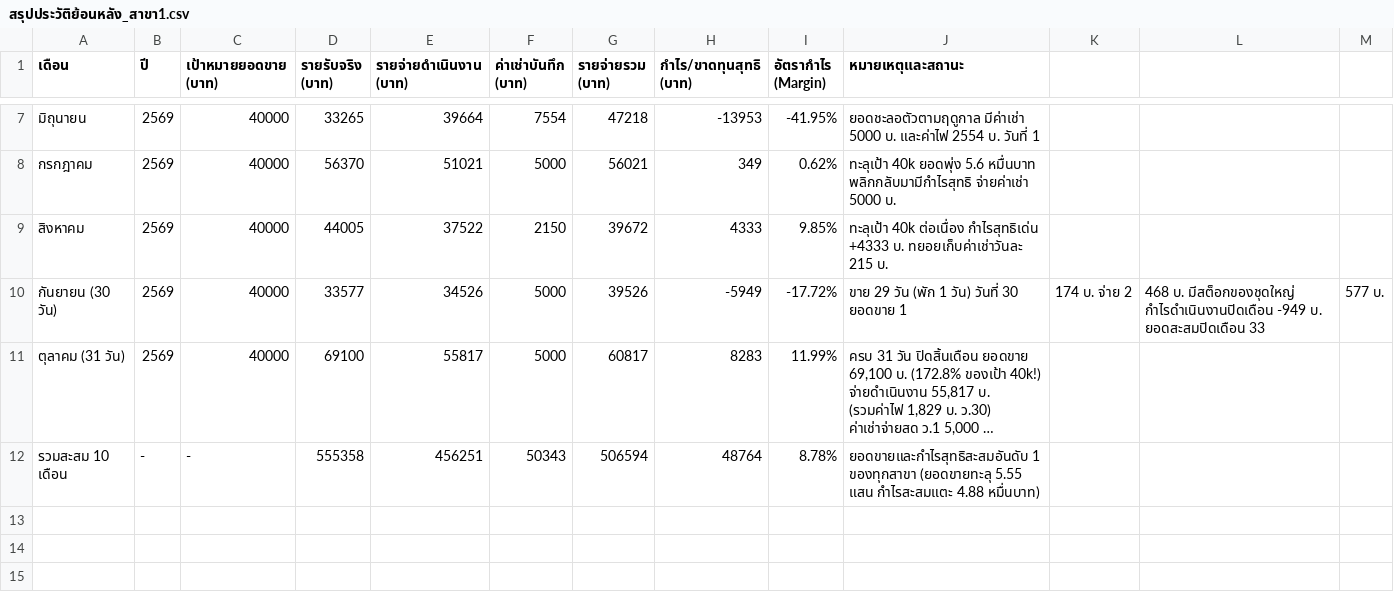
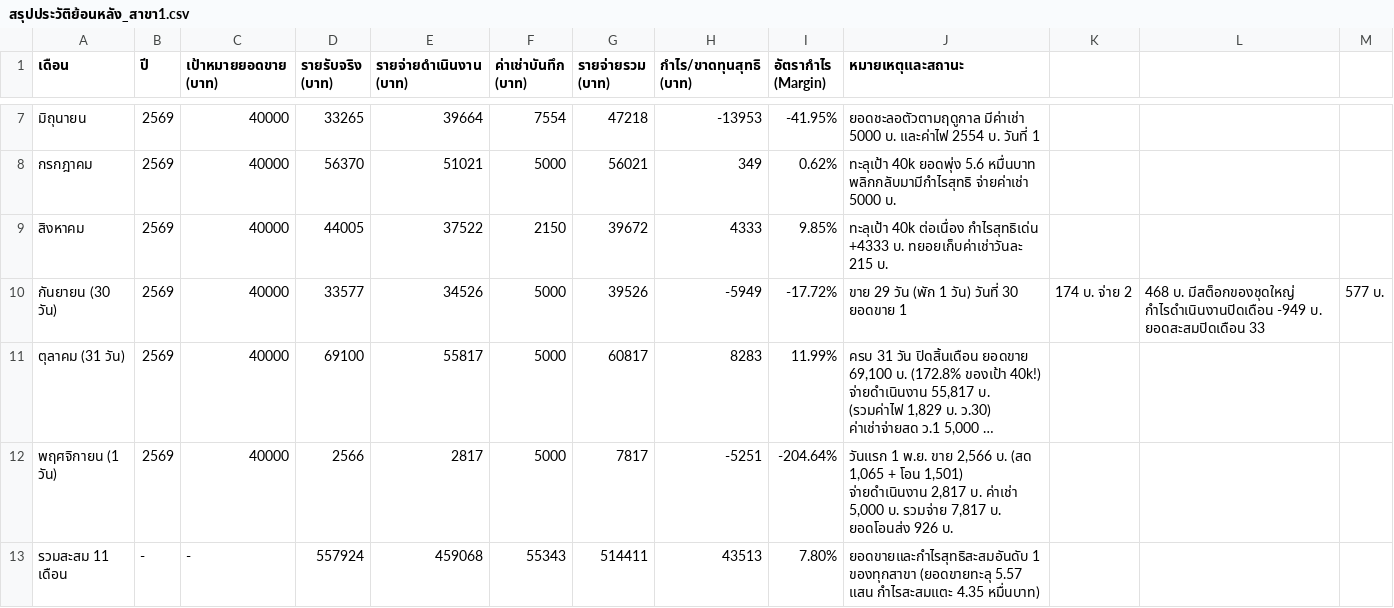
Before and after one commit to dewsun8-18/dew, a CSV file: สรุปประวัติย้อนหลัง_สาขา1.csv, drawn as a sheet; only a part is shown, gaps mark what is left out; long unchanged cells end in …; removed rows and columns are numbered as before the commit, all else as after; the diff names each change by its address in the sheet, - before the commit and + after, or states it on an @@ line.

Commit message:
update: 1 Nov 2569 daily numbers, in-place edit feature, and archive October 2569

```diff
--- a/สรุปประวัติย้อนหลัง_สาขา1.csv
+++ b/สรุปประวัติย้อนหลัง_สาขา1.csv
-row 12: รวมสะสม 10 เดือน | - | - | 555358 | 456251 | 50343 | 506594 | 48764 | 8.78% | ยอดขายและกำไรสุทธิสะสมอันดับ 1 ของทุกสาขา (ยอดขายทะลุ 5.55 แสน กำไรสะสมแตะ 4.88 หมื่นบาท)
+row 12: พฤศจิกายน (1 วัน) | 2569 | 40000 | 2566 | 2817 | 5000 | 7817 | -5251 | -204.64% | วันแรก 1 พ.ย. ขาย 2,566 บ. (สด 1,065 + โอน 1,501) จ่ายดำเนินงาน 2,817 บ. ค่าเช่า 5,000 บ. รวมจ่าย 7,817 บ. ยอดโอนส่ง 926 บ.
+row 13: รวมสะสม 11 เดือน | - | - | 557924 | 459068 | 55343 | 514411 | 43513 | 7.80% | ยอดขายและกำไรสุทธิสะสมอันดับ 1 ของทุกสาขา (ยอดขายทะลุ 5.57 แสน กำไรสะสมแตะ 4.35 หมื่นบาท)
```
